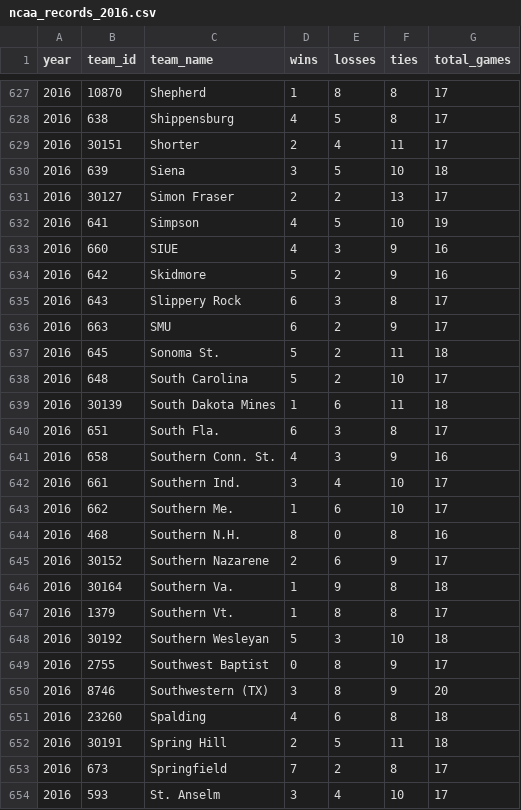
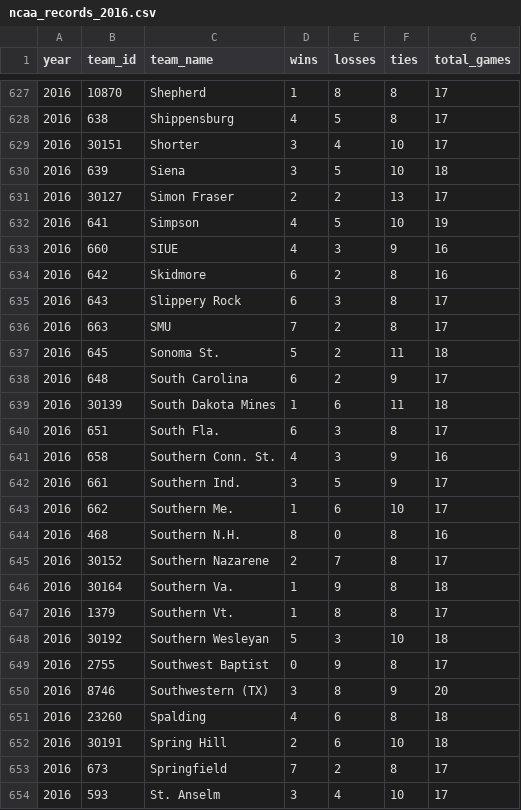
Before and after one commit to octonion/soccer-m, a CSV file: ncaa/csv/ncaa_records_2016.csv, drawn as a sheet; only a part is shown, gaps mark what is left out; the diff covers the shown part only.

```diff
--- a/ncaa/csv/ncaa_records_2016.csv
+++ b/ncaa/csv/ncaa_records_2016.csv
@@ -628,3 +628,3 @@ year,team_id,team_name,wins,losses,ties,total_games
 2016,638,Shippensburg,4,5,8,17
-2016,30151,Shorter,2,4,11,17
+2016,30151,Shorter,3,4,10,17
 2016,639,Siena,3,5,10,18
@@ -633,7 +633,7 @@ year,team_id,team_name,wins,losses,ties,total_games
 2016,660,SIUE,4,3,9,16
-2016,642,Skidmore,5,2,9,16
+2016,642,Skidmore,6,2,8,16
 2016,643,Slippery Rock,6,3,8,17
-2016,663,SMU,6,2,9,17
+2016,663,SMU,7,2,8,17
 2016,645,Sonoma St.,5,2,11,18
-2016,648,South Carolina,5,2,10,17
+2016,648,South Carolina,6,2,9,17
 2016,30139,South Dakota Mines,1,6,11,18
@@ -641,6 +641,6 @@ year,team_id,team_name,wins,losses,ties,total_games
 2016,658,Southern Conn. St.,4,3,9,16
-2016,661,Southern Ind.,3,4,10,17
+2016,661,Southern Ind.,3,5,9,17
 2016,662,Southern Me.,1,6,10,17
 2016,468,Southern N.H.,8,0,8,16
-2016,30152,Southern Nazarene,2,6,9,17
+2016,30152,Southern Nazarene,2,7,8,17
 2016,30164,Southern Va.,1,9,8,18
@@ -648,6 +648,6 @@ year,team_id,team_name,wins,losses,ties,total_games
 2016,30192,Southern Wesleyan,5,3,10,18
-2016,2755,Southwest Baptist,0,8,9,17
+2016,2755,Southwest Baptist,0,9,8,17
 2016,8746,Southwestern (TX),3,8,9,20
 2016,23260,Spalding,4,6,8,18
-2016,30191,Spring Hill,2,5,11,18
+2016,30191,Spring Hill,2,6,10,18
 2016,673,Springfield,7,2,8,17
```
Also changed, not shown: 172 edited cells elsewhere in this file, ncaa/csv/ncaa_games_2016.csv, ncaa/sos/predict.csv, 5 other files.
